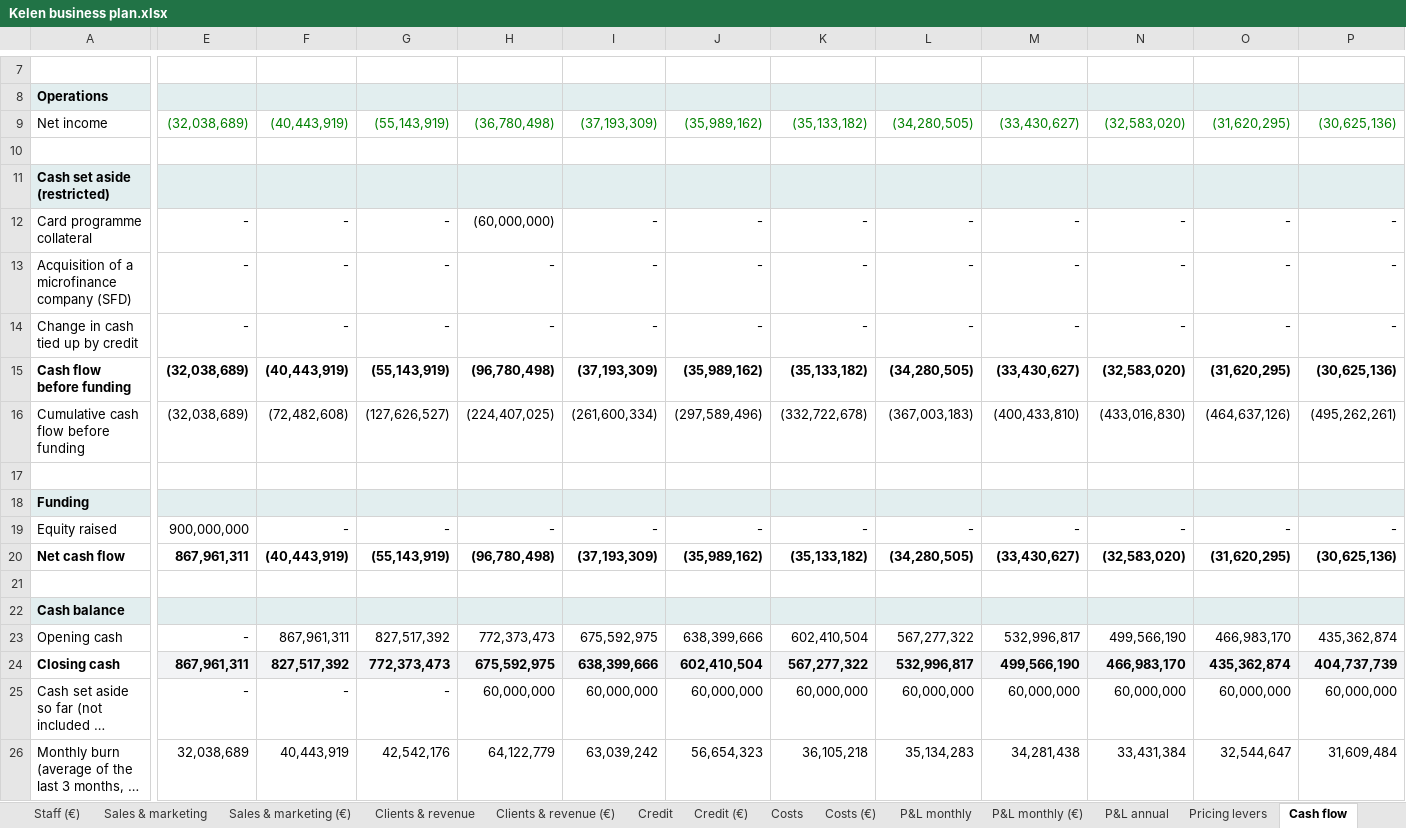
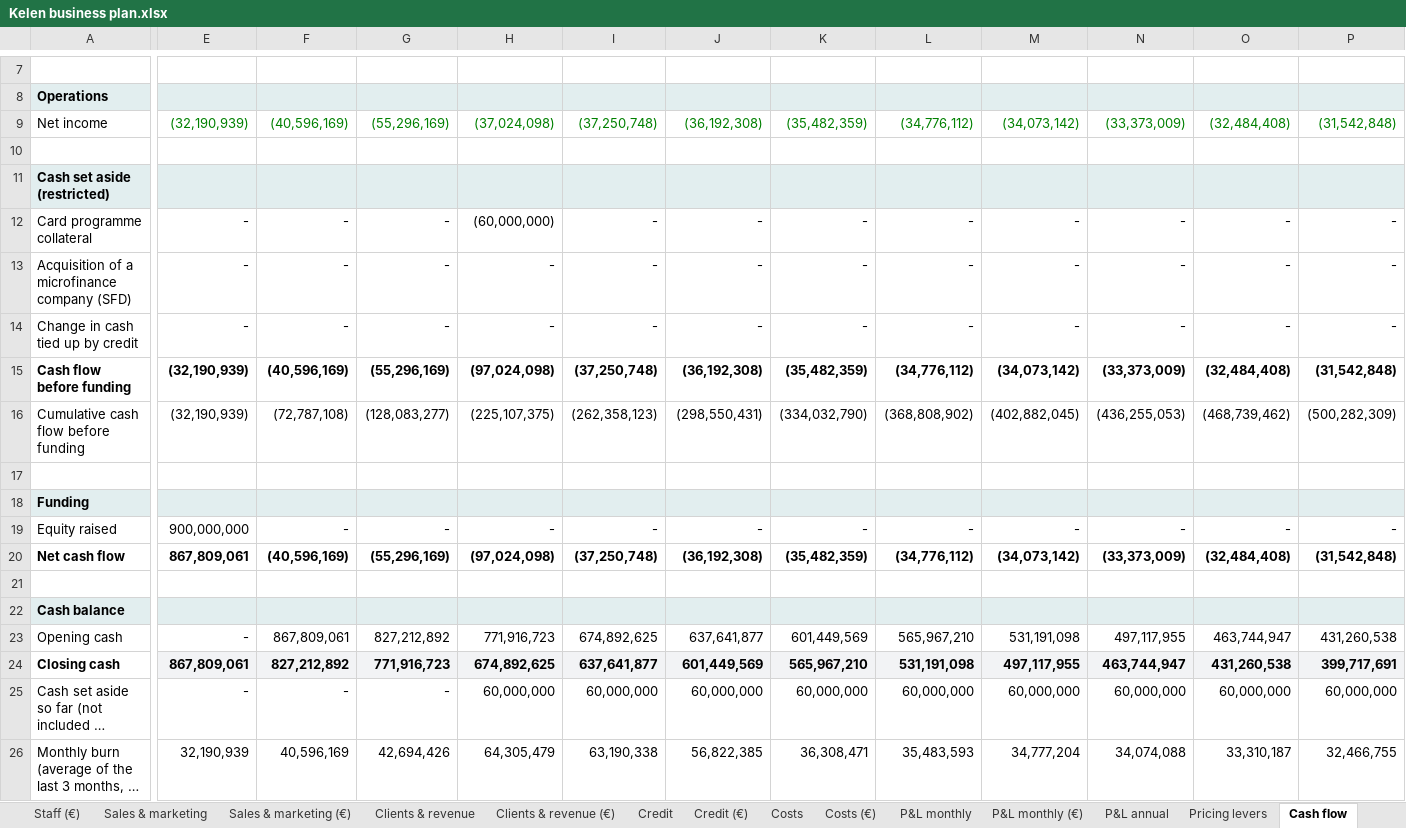
Before and after one commit to jean-jokko/jokko_bank_claude, an Excel workbook: reports/Kelen business plan.xlsx, sheet Cash flow, drawn as a sheet; only a part is shown, gaps mark what is left out; long unchanged cells end in …; values as stored, in another font and other column widths than the file's, no borders; removed rows and columns are numbered as before the commit, all else as after; rows hold the shown columns only; the diff covers the shown part only; the diff names each change by its address in the sheet, - before the commit and + after, or states it on an @@ line.

```diff
--- a/reports/Kelen business plan.xlsx (sheet Cash flow)
+++ b/reports/Kelen business plan.xlsx (sheet Cash flow)
-row 9: Net income | (32,038,689) | (40,443,919) | (55,143,919) | (36,780,498) | (37,193,309) | (35,989,162) | (35,133,182) | (34,280,505) | (33,430,627) | (32,583,020) | (31,620,295) | (30,625,136)
+row 9: Net income | (32,190,939) | (40,596,169) | (55,296,169) | (37,024,098) | (37,250,748) | (36,192,308) | (35,482,359) | (34,776,112) | (34,073,142) | (33,373,009) | (32,484,408) | (31,542,848)
-row 15: Cash flow before funding | (32,038,689) | (40,443,919) | (55,143,919) | (96,780,498) | (37,193,309) | (35,989,162) | (35,133,182) | (34,280,505) | (33,430,627) | (32,583,020) | (31,620,295) | (30,625,136)
-row 16: Cumulative cash flow before funding | (32,038,689) | (72,482,608) | (127,626,527) | (224,407,025) | (261,600,334) | (297,589,496) | (332,722,678) | (367,003,183) | (400,433,810) | (433,016,830) | (464,637,126) | (495,262,261)
+row 15: Cash flow before funding | (32,190,939) | (40,596,169) | (55,296,169) | (97,024,098) | (37,250,748) | (36,192,308) | (35,482,359) | (34,776,112) | (34,073,142) | (33,373,009) | (32,484,408) | (31,542,848)
+row 16: Cumulative cash flow before funding | (32,190,939) | (72,787,108) | (128,083,277) | (225,107,375) | (262,358,123) | (298,550,431) | (334,032,790) | (368,808,902) | (402,882,045) | (436,255,053) | (468,739,462) | (500,282,309)
-row 20: Net cash flow | 867,961,311 | (40,443,919) | (55,143,919) | (96,780,498) | (37,193,309) | (35,989,162) | (35,133,182) | (34,280,505) | (33,430,627) | (32,583,020) | (31,620,295) | (30,625,136)
+row 20: Net cash flow | 867,809,061 | (40,596,169) | (55,296,169) | (97,024,098) | (37,250,748) | (36,192,308) | (35,482,359) | (34,776,112) | (34,073,142) | (33,373,009) | (32,484,408) | (31,542,848)
-row 23: Opening cash | - | 867,961,311 | 827,517,392 | 772,373,473 | 675,592,975 | 638,399,666 | 602,410,504 | 567,277,322 | 532,996,817 | 499,566,190 | 466,983,170 | 435,362,874
-row 24: Closing cash | 867,961,311 | 827,517,392 | 772,373,473 | 675,592,975 | 638,399,666 | 602,410,504 | 567,277,322 | 532,996,817 | 499,566,190 | 466,983,170 | 435,362,874 | 404,737,739
+row 23: Opening cash | - | 867,809,061 | 827,212,892 | 771,916,723 | 674,892,625 | 637,641,877 | 601,449,569 | 565,967,210 | 531,191,098 | 497,117,955 | 463,744,947 | 431,260,538
+row 24: Closing cash | 867,809,061 | 827,212,892 | 771,916,723 | 674,892,625 | 637,641,877 | 601,449,569 | 565,967,210 | 531,191,098 | 497,117,955 | 463,744,947 | 431,260,538 | 399,717,691
-E26: 32,038,689
+E26: 32,190,939
-F26: 40,443,919
+F26: 40,596,169
-G26: 42,542,176
+G26: 42,694,426
-H26: 64,122,779
+H26: 64,305,479
-I26: 63,039,242
+I26: 63,190,338
-J26: 56,654,323
+J26: 56,822,385
-K26: 36,105,218
+K26: 36,308,471
-L26: 35,134,283
+L26: 35,483,593
-M26: 34,281,438
+M26: 34,777,204
-N26: 33,431,384
+N26: 34,074,088
-O26: 32,544,647
+O26: 33,310,187
-P26: 31,609,484
+P26: 32,466,755
```
Also changed, not shown: 67 edited cells elsewhere in this sheet, sheet P&L monthly, sheet P&L monthly (€), sheet Costs (€), sheet Costs, sheet Cash flow (€), sheet Clients & revenue (€), 12 more sheets, formulas that keep their value, charts or pictures, 3 other files.
